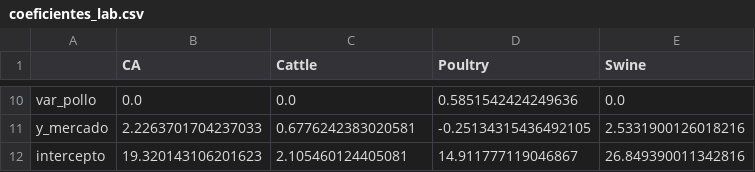
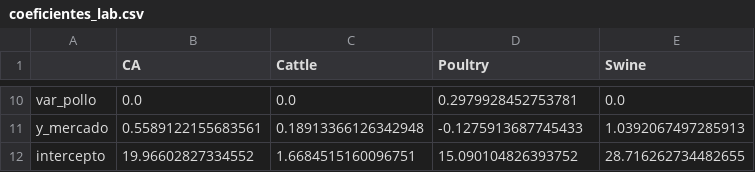
Before and after one commit to jkcuellarc-del/MercadoFarma, a CSV file: reports/coeficientes_lab.csv, drawn as a sheet; only a part is shown, gaps mark what is left out; the diff covers the shown part only; the diff names each change by its address in the sheet, - before the commit and + after, or states it on an @@ line.

```diff
--- a/reports/coeficientes_lab.csv
+++ b/reports/coeficientes_lab.csv
-D10 (Poultry): 0.5851542424249636
+D10 (Poultry): 0.2979928452753781
-B11 (CA): 2.2263701704237033
+B11 (CA): 0.5589122155683561
-C11 (Cattle): 0.6776242383020581
+C11 (Cattle): 0.18913366126342948
-D11 (Poultry): -0.25134315436492105
+D11 (Poultry): -0.1275913687745433
-E11 (Swine): 2.5331900126018216
+E11 (Swine): 1.0392067497285913
-B12 (CA): 19.320143106201623
+B12 (CA): 19.96602827334552
-C12 (Cattle): 2.105460124405081
+C12 (Cattle): 1.6684515160096751
-D12 (Poultry): 14.911777119046867
+D12 (Poultry): 15.090104826393752
-E12 (Swine): 26.849390011342816
+E12 (Swine): 28.716262734482655
```
Also changed, not shown: 32 edited cells elsewhere in this file, reports/escenario_base_2027.csv, 7 other files.
